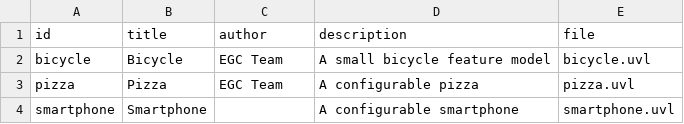
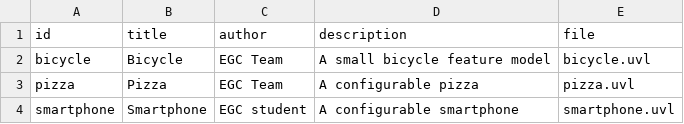
Before and after one commit to luggzz/minireto-01-uvl-cicd, a CSV file: catalog.csv, drawn as a sheet.

Commit message:
Corrige al autoría del modelo

```diff
--- a/catalog.csv
+++ b/catalog.csv
@@ -3,2 +3,2 @@ bicycle,Bicycle,EGC Team,A small bicycle feature model,bicycle.uvl
 pizza,Pizza,EGC Team,A configurable pizza,pizza.uvl
-smartphone,Smartphone,,A configurable smartphone,smartphone.uvl
+smartphone,Smartphone,EGC student,A configurable smartphone,smartphone.uvl
```
